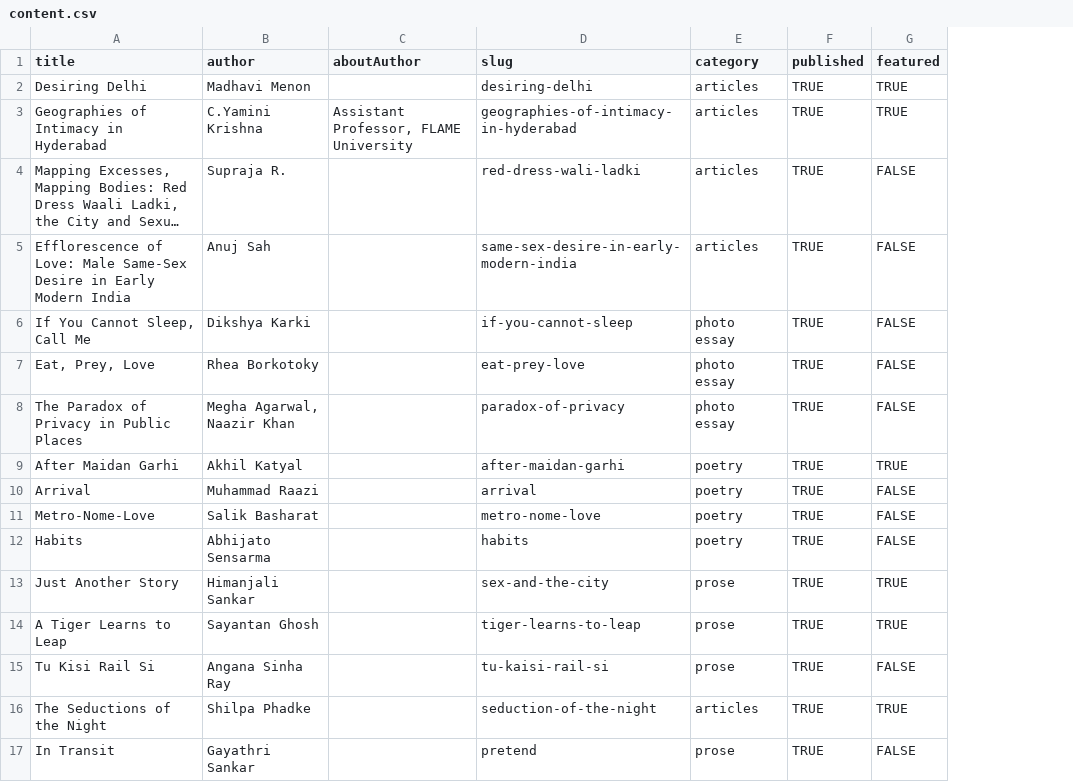
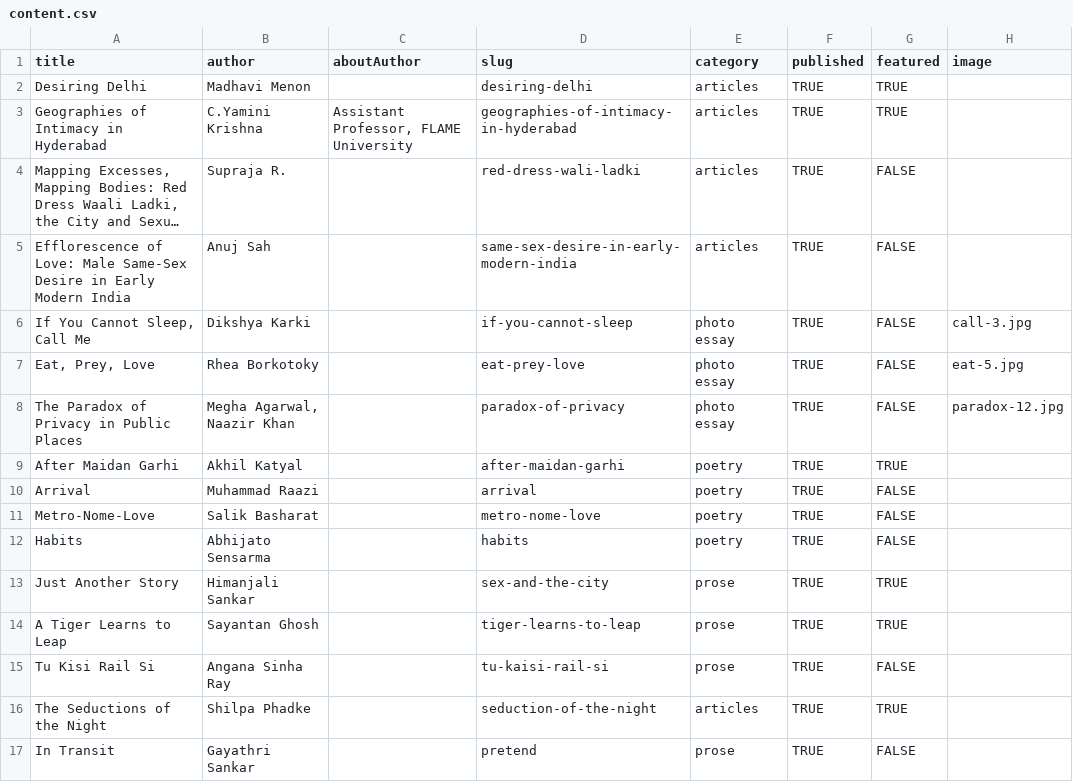
Before and after one commit to thedivtagguy/qurbatein, a CSV file: src/data/content.csv, drawn as a sheet; long unchanged cells end in …; the diff names each change by its address in the sheet, - before the commit and + after, or states it on an @@ line.

Commit message:
Add Double Authors'

```diff
--- a/src/data/content.csv
+++ b/src/data/content.csv
+column H (image), rows 6-8: call-3.jpg | eat-5.jpg | paradox-12.jpg
```
Also changed, not shown: 6 other files.
